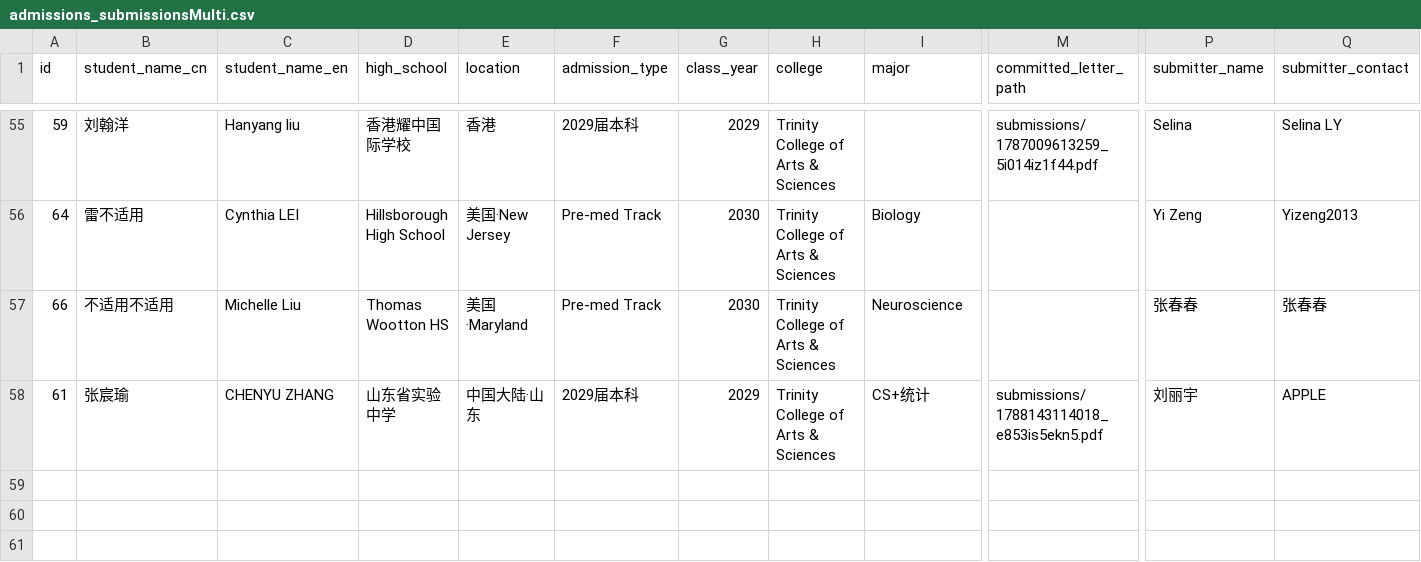
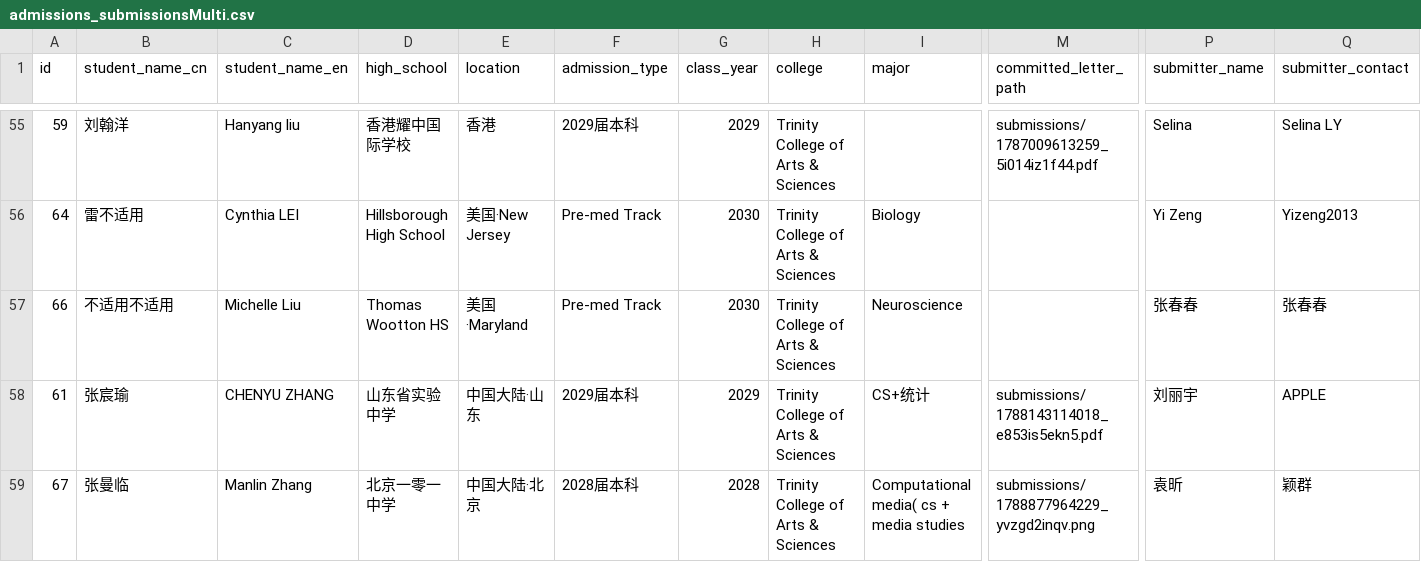
Before and after one commit to parentsduke/parentsduke, a CSV file: backup/latest/admissions_submissionsMulti.csv, drawn as a sheet; only a part is shown, gaps mark what is left out; rows hold the shown columns only; the diff names each change by its address in the sheet, - before the commit and + after, or states it on an @@ line.

```diff
--- a/backup/latest/admissions_submissionsMulti.csv
+++ b/backup/latest/admissions_submissionsMulti.csv
+row 59: 67 | 张曼临 | Manlin Zhang | 北京一零一中学 | 中国大陆·北京 | 2028届本科 | 2028 | Trinity College of Arts & Sciences | Computational media( cs + media studies | submissions/1788877964229_yvzgd2inqv.png | 袁昕 | 颖群
```
Also changed, not shown: 1 other file.
